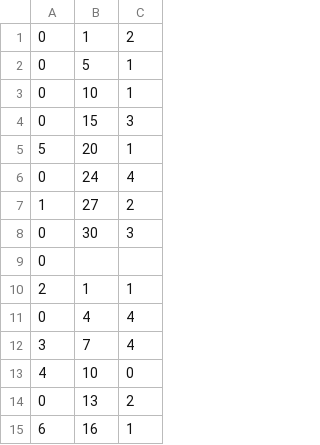
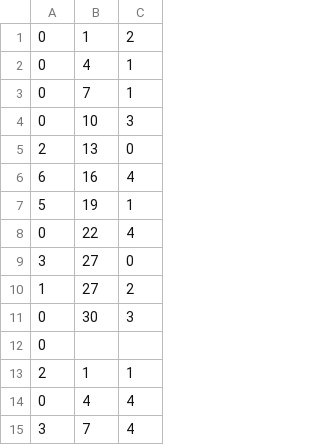
Before and after one commit to tkttdev/neting, a CSV file: Assets/Application/Resources/SpawnInfoCsv/Stage17.csv, drawn as a sheet; only a part is shown; the shorter side is filled out with more unchanged rows.

```diff
--- a/Assets/Application/Resources/SpawnInfoCsv/Stage17.csv
+++ b/Assets/Application/Resources/SpawnInfoCsv/Stage17.csv
@@ -1,7 +1,10 @@
 0,1,2
-0,5,1
-0,10,1
-0,15,3
-5,20,1
-0,24,4
+0,4,1
+0,7,1
+0,10,3
+2,13,0
+6,16,4
+5,19,1
+0,22,4
+3,27,0
 1,27,2
```
Also changed, not shown: Assets/Application/Resources/SpawnInfoCsv/Stage15.csv, Assets/Application/Resources/SpawnInfoCsv/Stage19.csv, 10 other files.
